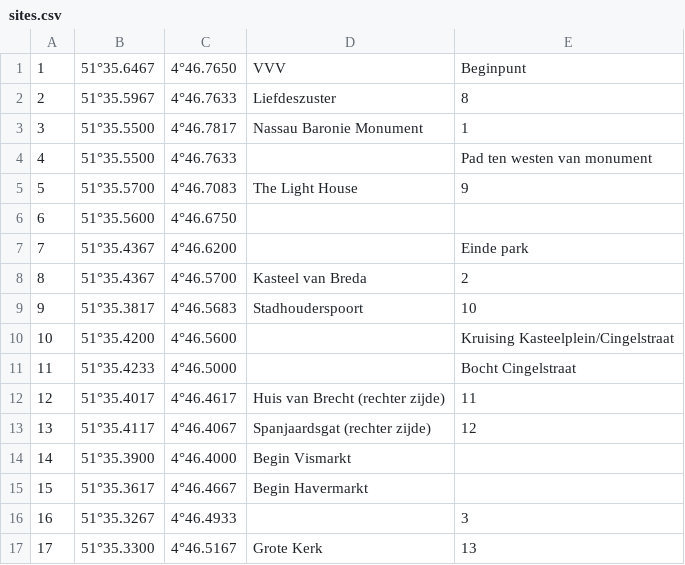
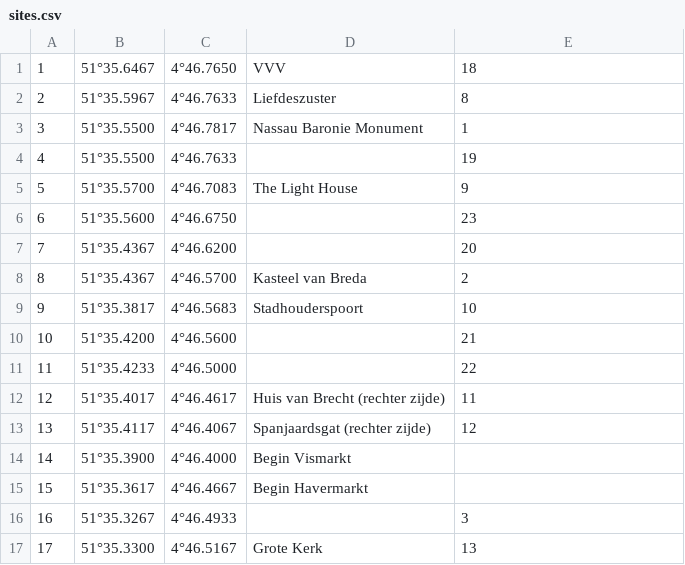
Before and after one commit to yorickr/Breda-Ontdekt, a CSV file: Breda Ontdekt/Assets/sites.csv, drawn as a sheet; only a part is shown.

```diff
--- a/Breda Ontdekt/Assets/sites.csv
+++ b/Breda Ontdekt/Assets/sites.csv
@@ -1,12 +1,12 @@
-1,51°35.6467,4°46.7650 ,VVV,Beginpunt
+1,51°35.6467,4°46.7650 ,VVV,18
 2,51°35.5967,4°46.7633,Liefdeszuster,8
 3,51°35.5500,4°46.7817,Nassau Baronie Monument,1
-4,51°35.5500,4°46.7633,,Pad ten westen van monument
+4,51°35.5500,4°46.7633,,19
 5,51°35.5700,4°46.7083,The Light House,9
-6,51°35.5600,4°46.6750,,
-7,51°35.4367,4°46.6200,,Einde park
+6,51°35.5600,4°46.6750,,23
+7,51°35.4367,4°46.6200,,20
 8,51°35.4367,4°46.5700,Kasteel van Breda,2
 9,51°35.3817,4°46.5683,Stadhouderspoort,10
-10,51°35.4200,4°46.5600,,Kruising Kasteelplein/Cingelstraat
-11,51°35.4233,4°46.5000,,Bocht Cingelstraat
+10,51°35.4200,4°46.5600,,21
+11,51°35.4233,4°46.5000,,22
 12,51°35.4017,4°46.4617,Huis van Brecht (rechter zijde),11
```
Also changed, not shown: 21 other files.
